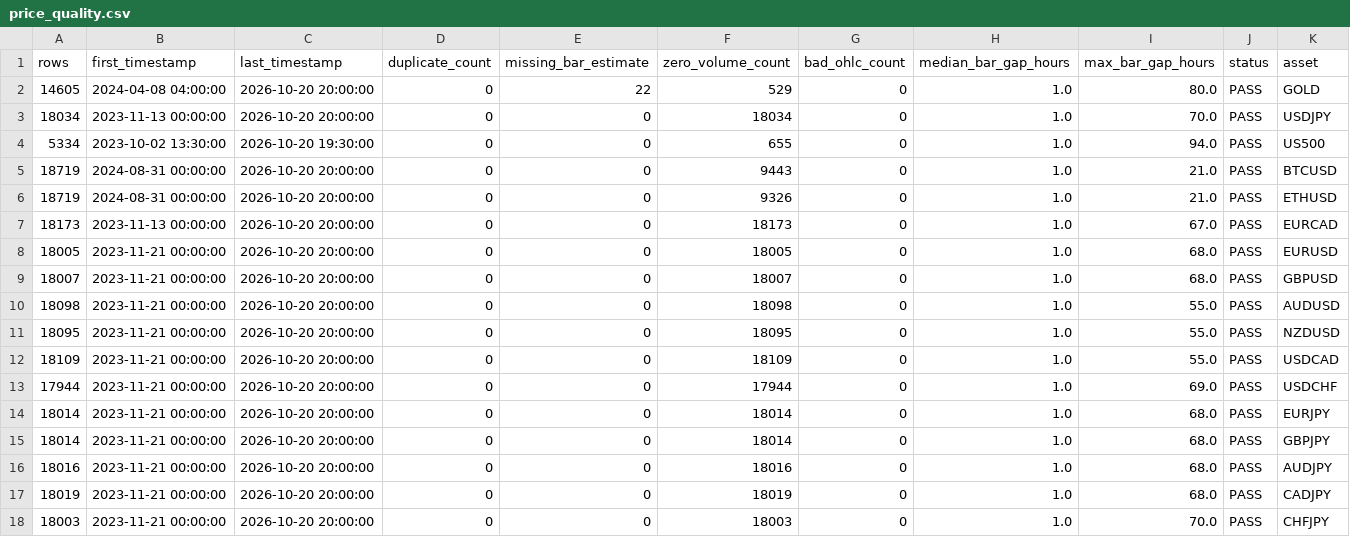
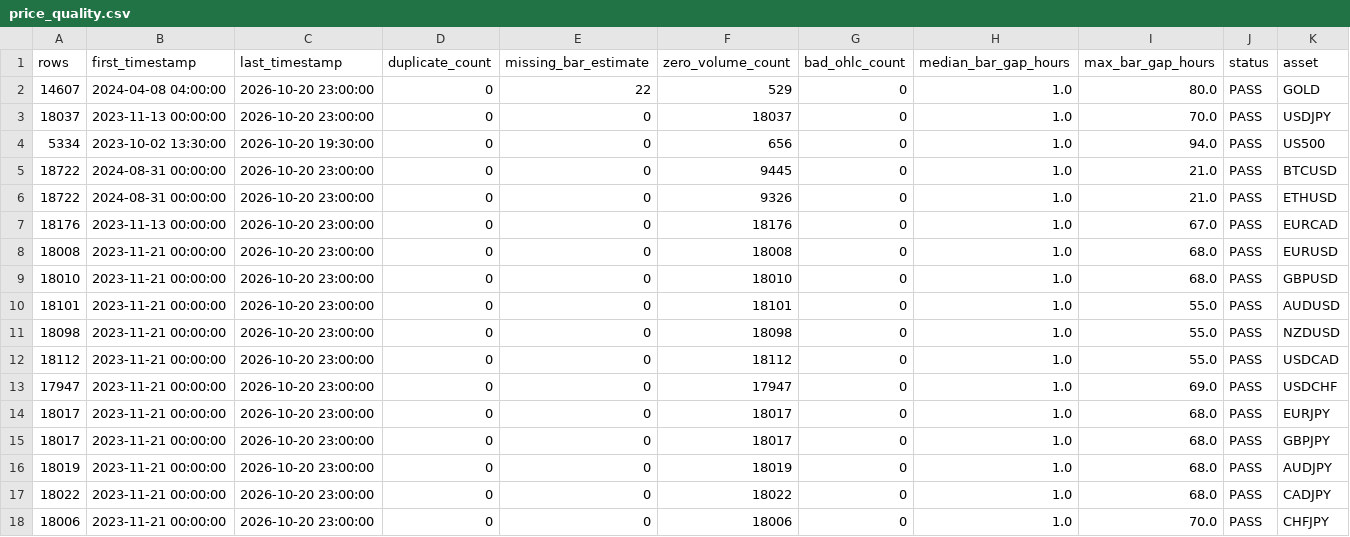
Before and after one commit to NeefPoom/Tradingstrategy01, a CSV file: reports/price_quality.csv, drawn as a sheet; only a part is shown; the diff covers the shown part only.

```diff
--- a/reports/price_quality.csv
+++ b/reports/price_quality.csv
@@ -1,18 +1,18 @@
 rows,first_timestamp,last_timestamp,duplicate_count,missing_bar_estimate,zero_volume_count,bad_ohlc_count,median_bar_gap_hours,max_bar_gap_hours,status,asset
-14605,2024-04-08 04:00:00,2026-10-20 20:00:00,0,22,529,0,1.0,80.0,PASS,GOLD
-18034,2023-11-13 00:00:00,2026-10-20 20:00:00,0,0,18034,0,1.0,70.0,PASS,USDJPY
-5334,2023-10-02 13:30:00,2026-10-20 19:30:00,0,0,655,0,1.0,94.0,PASS,US500
-18719,2024-08-31 00:00:00,2026-10-20 20:00:00,0,0,9443,0,1.0,21.0,PASS,BTCUSD
-18719,2024-08-31 00:00:00,2026-10-20 20:00:00,0,0,9326,0,1.0,21.0,PASS,ETHUSD
-18173,2023-11-13 00:00:00,2026-10-20 20:00:00,0,0,18173,0,1.0,67.0,PASS,EURCAD
-18005,2023-11-21 00:00:00,2026-10-20 20:00:00,0,0,18005,0,1.0,68.0,PASS,EURUSD
-18007,2023-11-21 00:00:00,2026-10-20 20:00:00,0,0,18007,0,1.0,68.0,PASS,GBPUSD
-18098,2023-11-21 00:00:00,2026-10-20 20:00:00,0,0,18098,0,1.0,55.0,PASS,AUDUSD
-18095,2023-11-21 00:00:00,2026-10-20 20:00:00,0,0,18095,0,1.0,55.0,PASS,NZDUSD
-18109,2023-11-21 00:00:00,2026-10-20 20:00:00,0,0,18109,0,1.0,55.0,PASS,USDCAD
-17944,2023-11-21 00:00:00,2026-10-20 20:00:00,0,0,17944,0,1.0,69.0,PASS,USDCHF
-18014,2023-11-21 00:00:00,2026-10-20 20:00:00,0,0,18014,0,1.0,68.0,PASS,EURJPY
-18014,2023-11-21 00:00:00,2026-10-20 20:00:00,0,0,18014,0,1.0,68.0,PASS,GBPJPY
-18016,2023-11-21 00:00:00,2026-10-20 20:00:00,0,0,18016,0,1.0,68.0,PASS,AUDJPY
-18019,2023-11-21 00:00:00,2026-10-20 20:00:00,0,0,18019,0,1.0,68.0,PASS,CADJPY
-18003,2023-11-21 00:00:00,2026-10-20 20:00:00,0,0,18003,0,1.0,70.0,PASS,CHFJPY
+14607,2024-04-08 04:00:00,2026-10-20 23:00:00,0,22,529,0,1.0,80.0,PASS,GOLD
+18037,2023-11-13 00:00:00,2026-10-20 23:00:00,0,0,18037,0,1.0,70.0,PASS,USDJPY
+5334,2023-10-02 13:30:00,2026-10-20 19:30:00,0,0,656,0,1.0,94.0,PASS,US500
+18722,2024-08-31 00:00:00,2026-10-20 23:00:00,0,0,9445,0,1.0,21.0,PASS,BTCUSD
+18722,2024-08-31 00:00:00,2026-10-20 23:00:00,0,0,9326,0,1.0,21.0,PASS,ETHUSD
+18176,2023-11-13 00:00:00,2026-10-20 23:00:00,0,0,18176,0,1.0,67.0,PASS,EURCAD
+18008,2023-11-21 00:00:00,2026-10-20 23:00:00,0,0,18008,0,1.0,68.0,PASS,EURUSD
+18010,2023-11-21 00:00:00,2026-10-20 23:00:00,0,0,18010,0,1.0,68.0,PASS,GBPUSD
+18101,2023-11-21 00:00:00,2026-10-20 23:00:00,0,0,18101,0,1.0,55.0,PASS,AUDUSD
+18098,2023-11-21 00:00:00,2026-10-20 23:00:00,0,0,18098,0,1.0,55.0,PASS,NZDUSD
+18112,2023-11-21 00:00:00,2026-10-20 23:00:00,0,0,18112,0,1.0,55.0,PASS,USDCAD
+17947,2023-11-21 00:00:00,2026-10-20 23:00:00,0,0,17947,0,1.0,69.0,PASS,USDCHF
+18017,2023-11-21 00:00:00,2026-10-20 23:00:00,0,0,18017,0,1.0,68.0,PASS,EURJPY
+18017,2023-11-21 00:00:00,2026-10-20 23:00:00,0,0,18017,0,1.0,68.0,PASS,GBPJPY
+18019,2023-11-21 00:00:00,2026-10-20 23:00:00,0,0,18019,0,1.0,68.0,PASS,AUDJPY
+18022,2023-11-21 00:00:00,2026-10-20 23:00:00,0,0,18022,0,1.0,68.0,PASS,CADJPY
+18006,2023-11-21 00:00:00,2026-10-20 23:00:00,0,0,18006,0,1.0,70.0,PASS,CHFJPY
```
Also changed, not shown: 76 edited cells elsewhere in this file, data/prices/AUS200_1h_yahoo.csv, data/prices/US500_1h_yahoo.csv, 50 other files.
